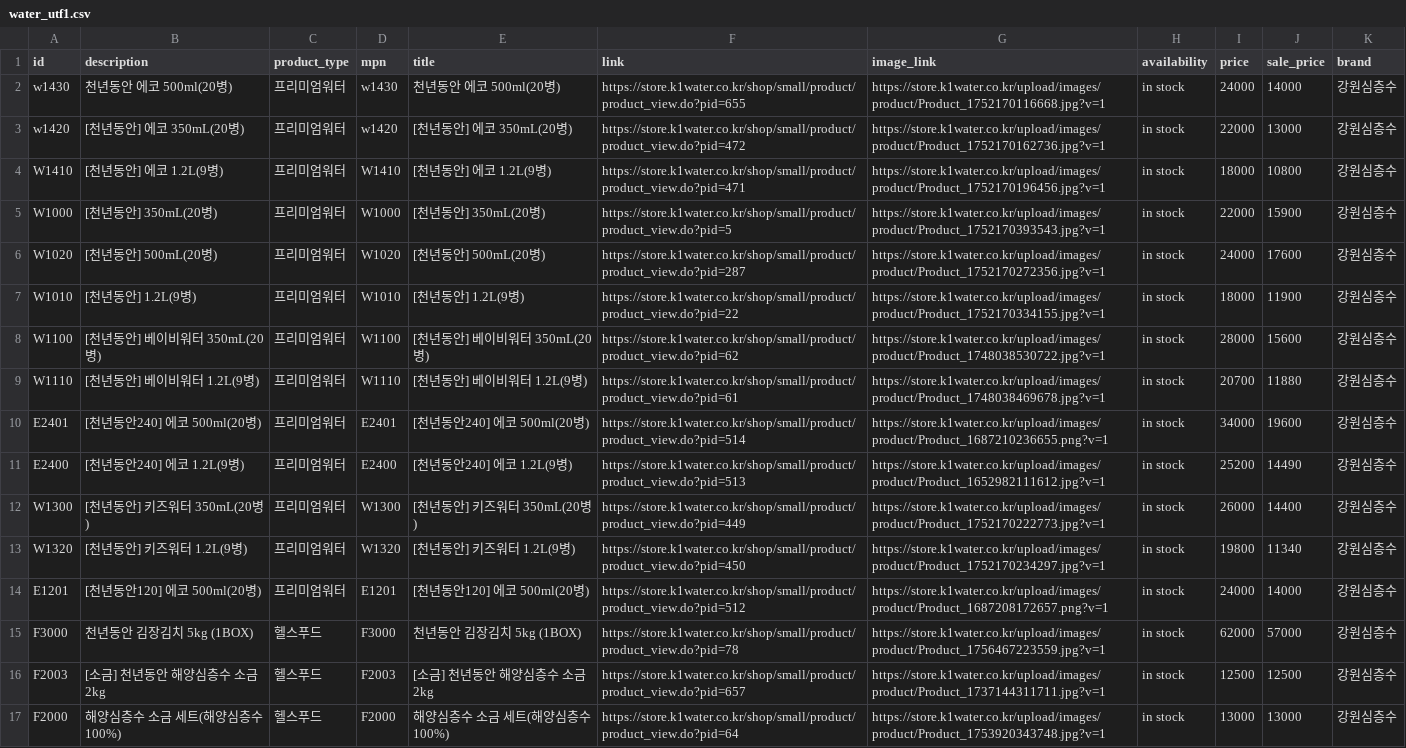
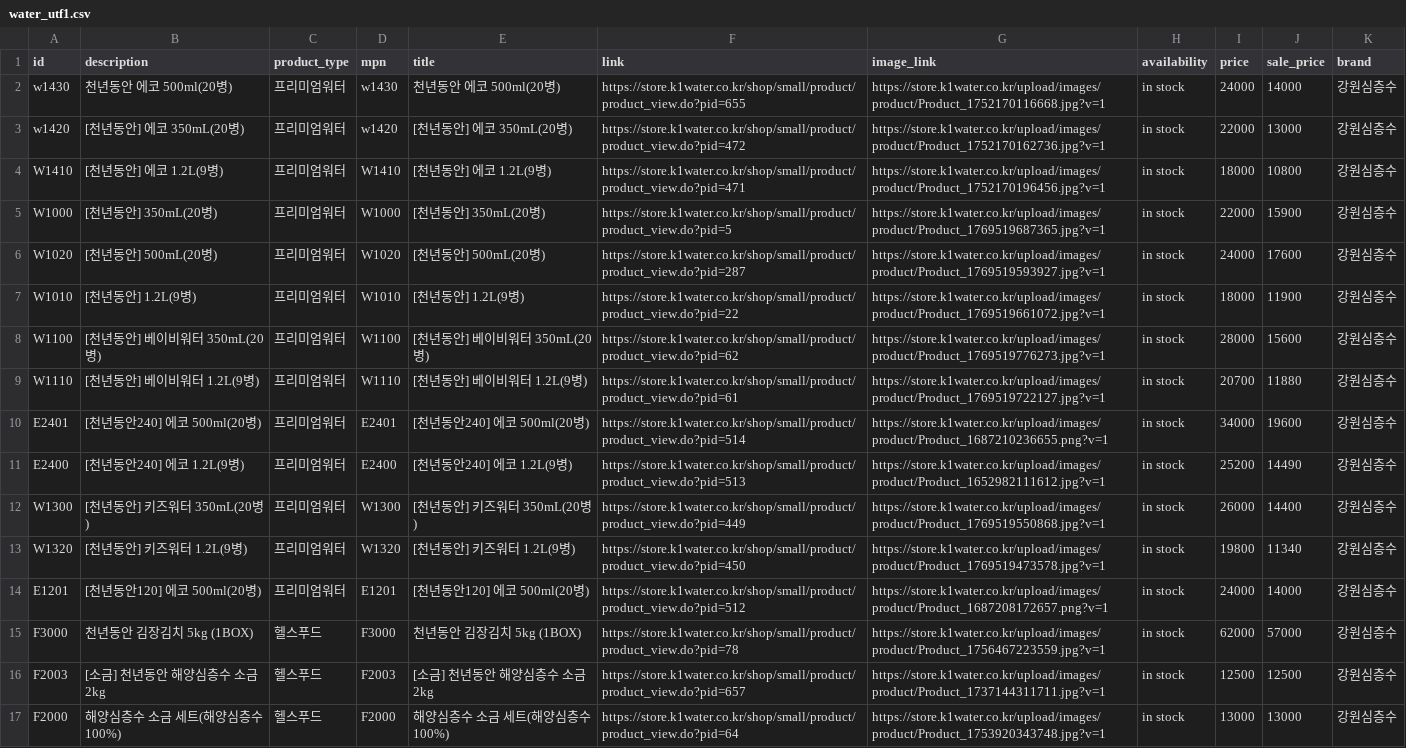
Before and after one commit to hypark2323-sketch/-, a CSV file: water_utf1.csv, drawn as a sheet; only a part is shown; the diff covers the shown part only.

Commit message:
Update water_utf1.csv

```diff
--- a/water_utf1.csv
+++ b/water_utf1.csv
@@ -4,11 +4,11 @@ w1420,[천년동안] 에코 350mL(20병),프리미엄워터,w1420,[천년동안]
 W1410,[천년동안] 에코 1.2L(9병),프리미엄워터,W1410,[천년동안] 에코 1.2L(9병),https://store.k1water.co.kr/shop/small/product/product_view.do?pid=471,https://store.k1water.co.kr/upload/images/product/Product_1752170196456.jpg?v=1,in stock,18000,10800,강원심층수,,,,,
-W1000,[천년동안] 350mL(20병),프리미엄워터,W1000,[천년동안] 350mL(20병),https://store.k1water.co.kr/shop/small/product/product_view.do?pid=5,https://store.k1water.co.kr/upload/images/product/Product_1752170393543.jpg?v=1,in stock,22000,15900,강원심층수,,,,,
-W1020,[천년동안] 500mL(20병),프리미엄워터,W1020,[천년동안] 500mL(20병),https://store.k1water.co.kr/shop/small/product/product_view.do?pid=287,https://store.k1water.co.kr/upload/images/product/Product_1752170272356.jpg?v=1,in stock,24000,17600,강원심층수,,,,,
-W1010,[천년동안] 1.2L(9병),프리미엄워터,W1010,[천년동안] 1.2L(9병),https://store.k1water.co.kr/shop/small/product/product_view.do?pid=22,https://store.k1water.co.kr/upload/images/product/Product_1752170334155.jpg?v=1,in stock,18000,11900,강원심층수,,,,,
-W1100,[천년동안] 베이비워터 350mL(20병),프리미엄워터,W1100,[천년동안] 베이비워터 350mL(20병),https://store.k1water.co.kr/shop/small/product/product_view.do?pid=62,https://store.k1water.co.kr/upload/images/product/Product_1748038530722.jpg?v=1,in stock,28000,15600,강원심층수,,,,,
-W1110,[천년동안] 베이비워터 1.2L(9병),프리미엄워터,W1110,[천년동안] 베이비워터 1.2L(9병),https://store.k1water.co.kr/shop/small/product/product_view.do?pid=61,https://store.k1water.co.kr/upload/images/product/Product_1748038469678.jpg?v=1,in stock,20700,11880,강원심층수,,,,,
+W1000,[천년동안] 350mL(20병),프리미엄워터,W1000,[천년동안] 350mL(20병),https://store.k1water.co.kr/shop/small/product/product_view.do?pid=5,https://store.k1water.co.kr/upload/images/product/Product_1769519687365.jpg?v=1,in stock,22000,15900,강원심층수,,,,,
+W1020,[천년동안] 500mL(20병),프리미엄워터,W1020,[천년동안] 500mL(20병),https://store.k1water.co.kr/shop/small/product/product_view.do?pid=287,https://store.k1water.co.kr/upload/images/product/Product_1769519593927.jpg?v=1,in stock,24000,17600,강원심층수,,,,,
+W1010,[천년동안] 1.2L(9병),프리미엄워터,W1010,[천년동안] 1.2L(9병),https://store.k1water.co.kr/shop/small/product/product_view.do?pid=22,https://store.k1water.co.kr/upload/images/product/Product_1769519661072.jpg?v=1,in stock,18000,11900,강원심층수,,,,,
+W1100,[천년동안] 베이비워터 350mL(20병),프리미엄워터,W1100,[천년동안] 베이비워터 350mL(20병),https://store.k1water.co.kr/shop/small/product/product_view.do?pid=62,https://store.k1water.co.kr/upload/images/product/Product_1769519776273.jpg?v=1,in stock,28000,15600,강원심층수,,,,,
+W1110,[천년동안] 베이비워터 1.2L(9병),프리미엄워터,W1110,[천년동안] 베이비워터 1.2L(9병),https://store.k1water.co.kr/shop/small/product/product_view.do?pid=61,https://store.k1water.co.kr/upload/images/product/Product_1769519722127.jpg?v=1,in stock,20700,11880,강원심층수,,,,,
 E2401,[천년동안240] 에코 500ml(20병),프리미엄워터,E2401,[천년동안240] 에코 500ml(20병),https://store.k1water.co.kr/shop/small/product/product_view.do?pid=514,https://store.k1water.co.kr/upload/images/product/Product_1687210236655.png?v=1,in stock,34000,19600,강원심층수,,,,,
 E2400,[천년동안240] 에코 1.2L(9병),프리미엄워터,E2400,[천년동안240] 에코 1.2L(9병),https://store.k1water.co.kr/shop/small/product/product_view.do?pid=513,https://store.k1water.co.kr/upload/images/product/Product_1652982111612.jpg?v=1,in stock,25200,14490,강원심층수,,,,,
-W1300,[천년동안] 키즈워터 350mL(20병),프리미엄워터,W1300,[천년동안] 키즈워터 350mL(20병),https://store.k1water.co.kr/shop/small/product/product_view.do?pid=449,https://store.k1water.co.kr/upload/images/product/Product_1752170222773.jpg?v=1,in stock,26000,14400,강원심층수,,,,,
-W1320,[천년동안] 키즈워터 1.2L(9병),프리미엄워터,W1320,[천년동안] 키즈워터 1.2L(9병),https://store.k1water.co.kr/shop/small/product/product_view.do?pid=450,https://store.k1water.co.kr/upload/images/product/Product_1752170234297.jpg?v=1,in stock,19800,11340,강원심층수,,,,,
+W1300,[천년동안] 키즈워터 350mL(20병),프리미엄워터,W1300,[천년동안] 키즈워터 350mL(20병),https://store.k1water.co.kr/shop/small/product/product_view.do?pid=449,https://store.k1water.co.kr/upload/images/product/Product_1769519550868.jpg?v=1,in stock,26000,14400,강원심층수,,,,,
+W1320,[천년동안] 키즈워터 1.2L(9병),프리미엄워터,W1320,[천년동안] 키즈워터 1.2L(9병),https://store.k1water.co.kr/shop/small/product/product_view.do?pid=450,https://store.k1water.co.kr/upload/images/product/Product_1769519473578.jpg?v=1,in stock,19800,11340,강원심층수,,,,,
 E1201,[천년동안120] 에코 500ml(20병),프리미엄워터,E1201,[천년동안120] 에코 500ml(20병),https://store.k1water.co.kr/shop/small/product/product_view.do?pid=512,https://store.k1water.co.kr/upload/images/product/Product_1687208172657.png?v=1,in stock,24000,14000,강원심층수,,,,,
```
Also changed, not shown: 7 edited cells elsewhere in this file.
